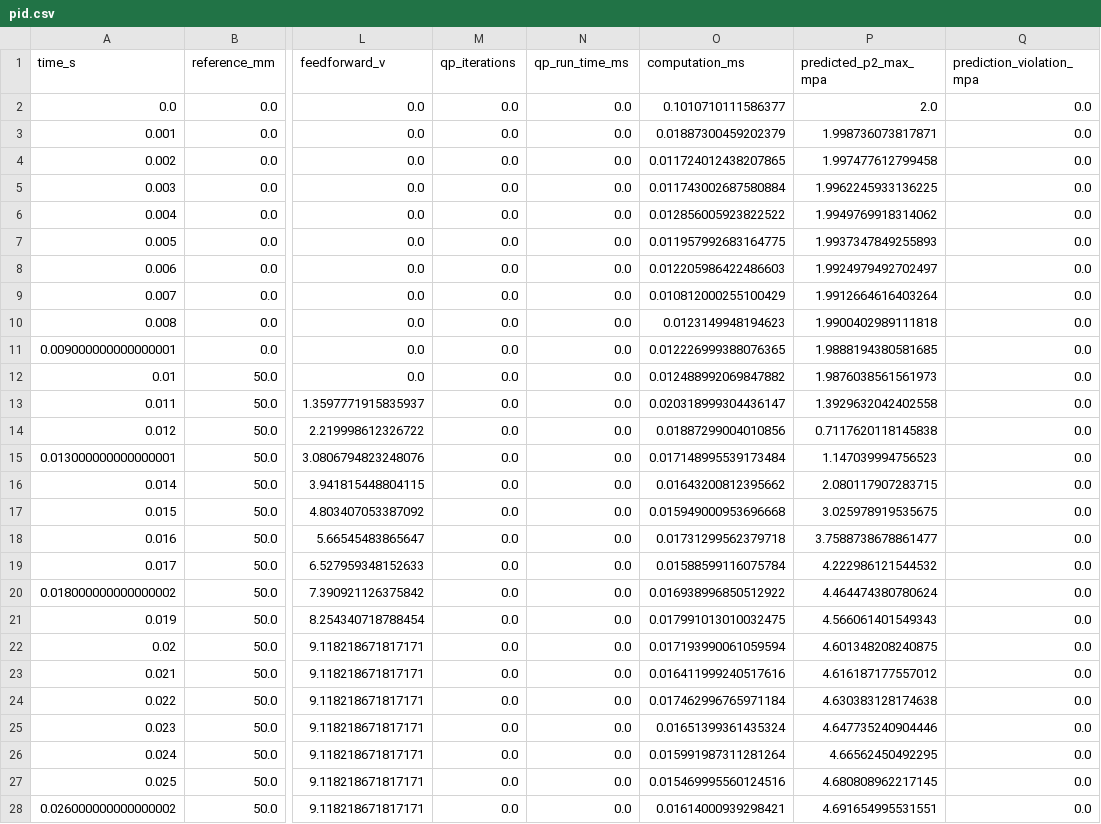
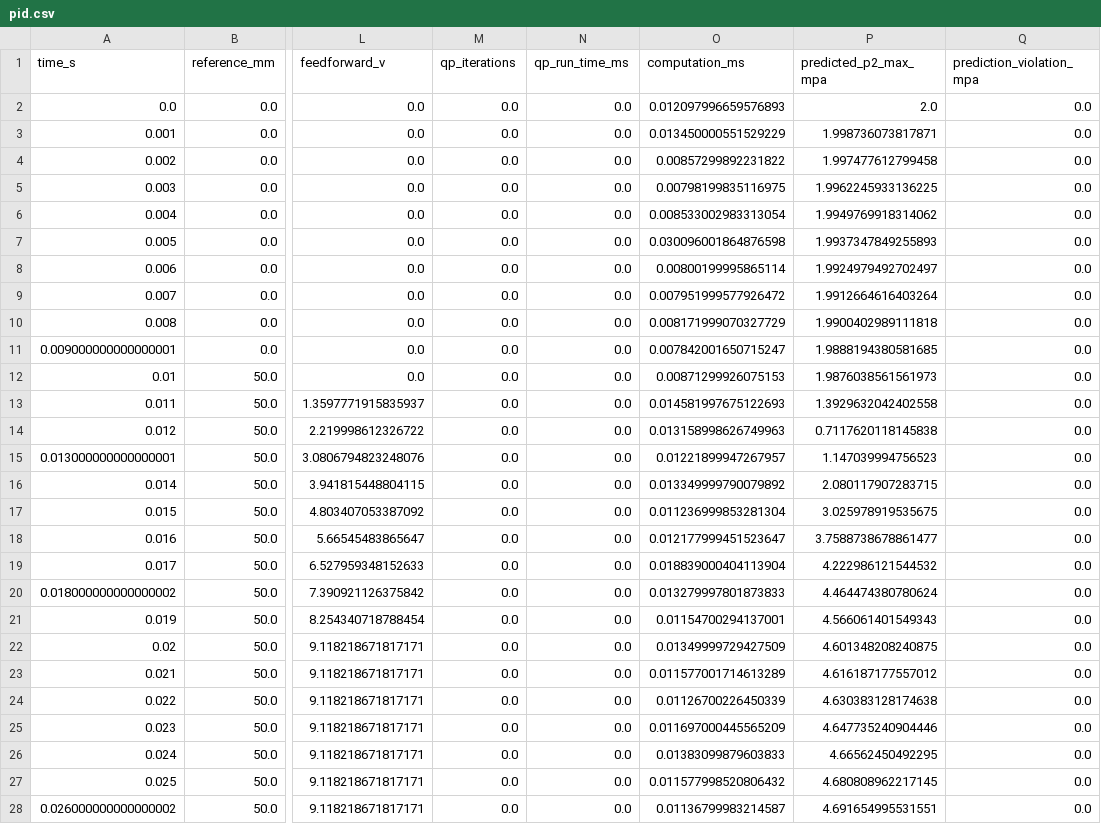
Before and after one commit to cran506/a, a CSV file: chapter7_latest/outputs/pid.csv, drawn as a sheet; only a part is shown, gaps mark what is left out; the diff covers the shown part only; the diff names each change by its address in the sheet, - before the commit and + after, or states it on an @@ line.

```diff
--- a/chapter7_latest/outputs/pid.csv
+++ b/chapter7_latest/outputs/pid.csv
-O2 (computation_ms): 0.1010710111586377
+O2 (computation_ms): 0.012097996659576893
-O3 (computation_ms): 0.01887300459202379
+O3 (computation_ms): 0.013450000551529229
-O4 (computation_ms): 0.011724012438207865
+O4 (computation_ms): 0.00857299892231822
-O5 (computation_ms): 0.011743002687580884
+O5 (computation_ms): 0.00798199835116975
-O6 (computation_ms): 0.012856005923822522
+O6 (computation_ms): 0.008533002983313054
-O7 (computation_ms): 0.011957992683164775
+O7 (computation_ms): 0.030096001864876598
-O8 (computation_ms): 0.012205986422486603
+O8 (computation_ms): 0.00800199995865114
-O9 (computation_ms): 0.010812000255100429
+O9 (computation_ms): 0.007951999577926472
-O10 (computation_ms): 0.0123149948194623
+O10 (computation_ms): 0.008171999070327729
-O11 (computation_ms): 0.012226999388076365
+O11 (computation_ms): 0.007842001650715247
-O12 (computation_ms): 0.012488992069847882
+O12 (computation_ms): 0.00871299926075153
-O13 (computation_ms): 0.020318999304436147
+O13 (computation_ms): 0.014581997675122693
-O14 (computation_ms): 0.01887299004010856
+O14 (computation_ms): 0.013158998626749963
-O15 (computation_ms): 0.017148995539173484
+O15 (computation_ms): 0.01221899947267957
-O16 (computation_ms): 0.01643200812395662
+O16 (computation_ms): 0.013349999790079892
-O17 (computation_ms): 0.015949000953696668
+O17 (computation_ms): 0.011236999853281304
-O18 (computation_ms): 0.01731299562379718
+O18 (computation_ms): 0.012177999451523647
-O19 (computation_ms): 0.01588599116075784
+O19 (computation_ms): 0.018839000404113904
-O20 (computation_ms): 0.016938996850512922
+O20 (computation_ms): 0.013279997801873833
-O21 (computation_ms): 0.017991013010032475
+O21 (computation_ms): 0.01154700294137001
-O22 (computation_ms): 0.017193990061059594
+O22 (computation_ms): 0.01349999729427509
-O23 (computation_ms): 0.016411999240517616
+O23 (computation_ms): 0.011577001714613289
-O24 (computation_ms): 0.017462996765971184
+O24 (computation_ms): 0.01126700226450339
-O25 (computation_ms): 0.01651399361435324
+O25 (computation_ms): 0.011697000445565209
-O26 (computation_ms): 0.015991987311281264
+O26 (computation_ms): 0.01383099879603833
-O27 (computation_ms): 0.015469995560124516
+O27 (computation_ms): 0.011577998520806432
-O28 (computation_ms): 0.01614000939298421
+O28 (computation_ms): 0.01136799983214587
```
Also changed, not shown: 124 edited cells elsewhere in this file, chapter7_latest/outputs/full_mpc.csv, chapter7_latest/outputs/input_mpc.csv, 19 other files.
